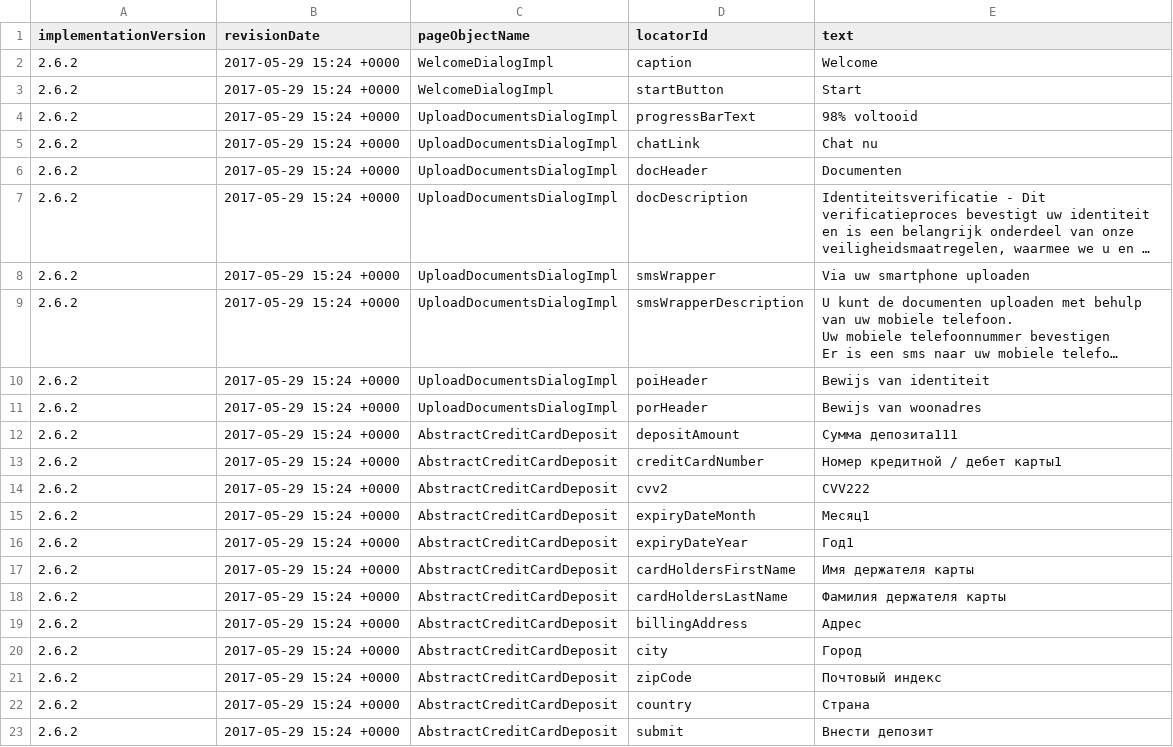
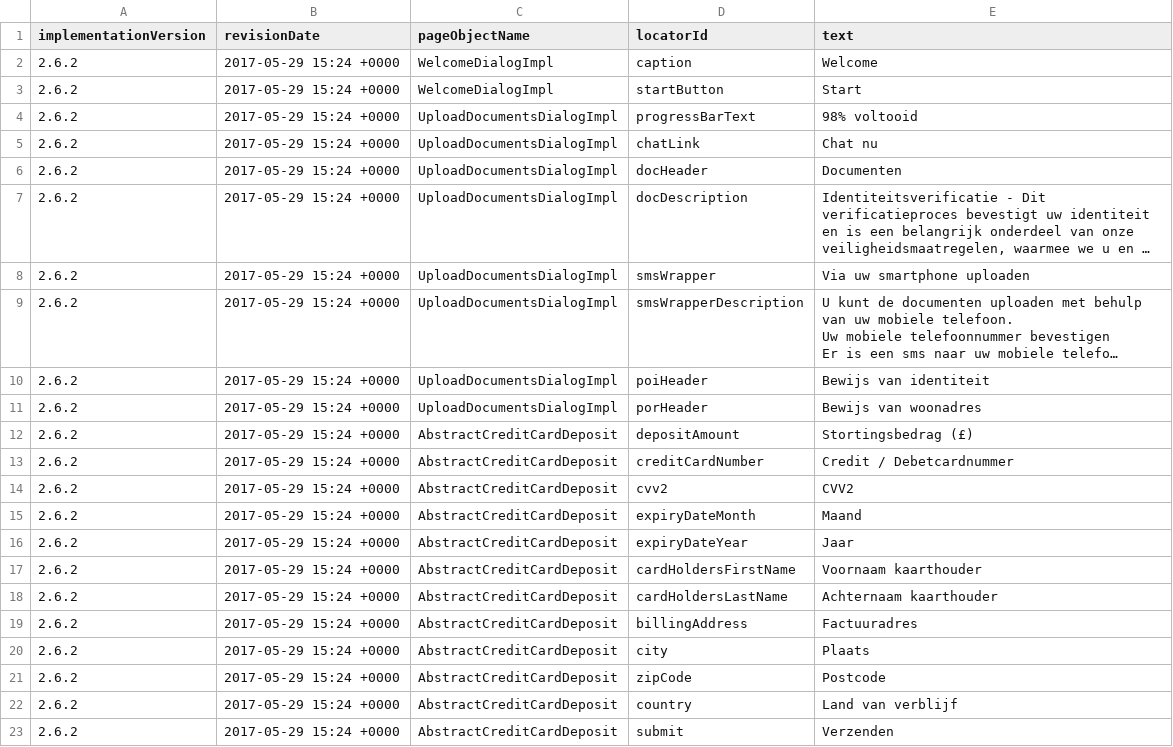
Before and after one commit to quantumua/old_atom, a CSV file: core/src/main/resources/i18n/Dutch.csv, drawn as a sheet; long unchanged cells end in …; the diff names each change by its address in the sheet, - before the commit and + after, or states it on an @@ line.

Commit message:
Fixed Rusian and Dutch Localizations, added German localization

```diff
--- a/core/src/main/resources/i18n/Dutch.csv
+++ b/core/src/main/resources/i18n/Dutch.csv
-E12 (text): Сумма депозита111
+E12 (text): Stortingsbedrag (£)
-E13 (text): Номер кредитной / дебет карты1
+E13 (text): Credit / Debetcardnummer
-E14 (text): CVV222
+E14 (text): CVV2
-E15 (text): Месяц1
+E15 (text): Maand
-E16 (text): Год1
+E16 (text): Jaar
-E17 (text): Имя держателя карты
+E17 (text): Voornaam kaarthouder
-E18 (text): Фамилия держателя карты
+E18 (text): Achternaam kaarthouder
-E19 (text): Адрес
+E19 (text): Factuuradres
-E20 (text): Город
+E20 (text): Plaats
-E21 (text): Почтовый индекс
+E21 (text): Postcode
-E22 (text): Страна
+E22 (text): Land van verblijf
-E23 (text): Внести депозит
+E23 (text): Verzenden
```
Also changed, not shown: core/src/main/resources/i18n/German.csv, core/src/main/resources/i18n/Russian.csv.
